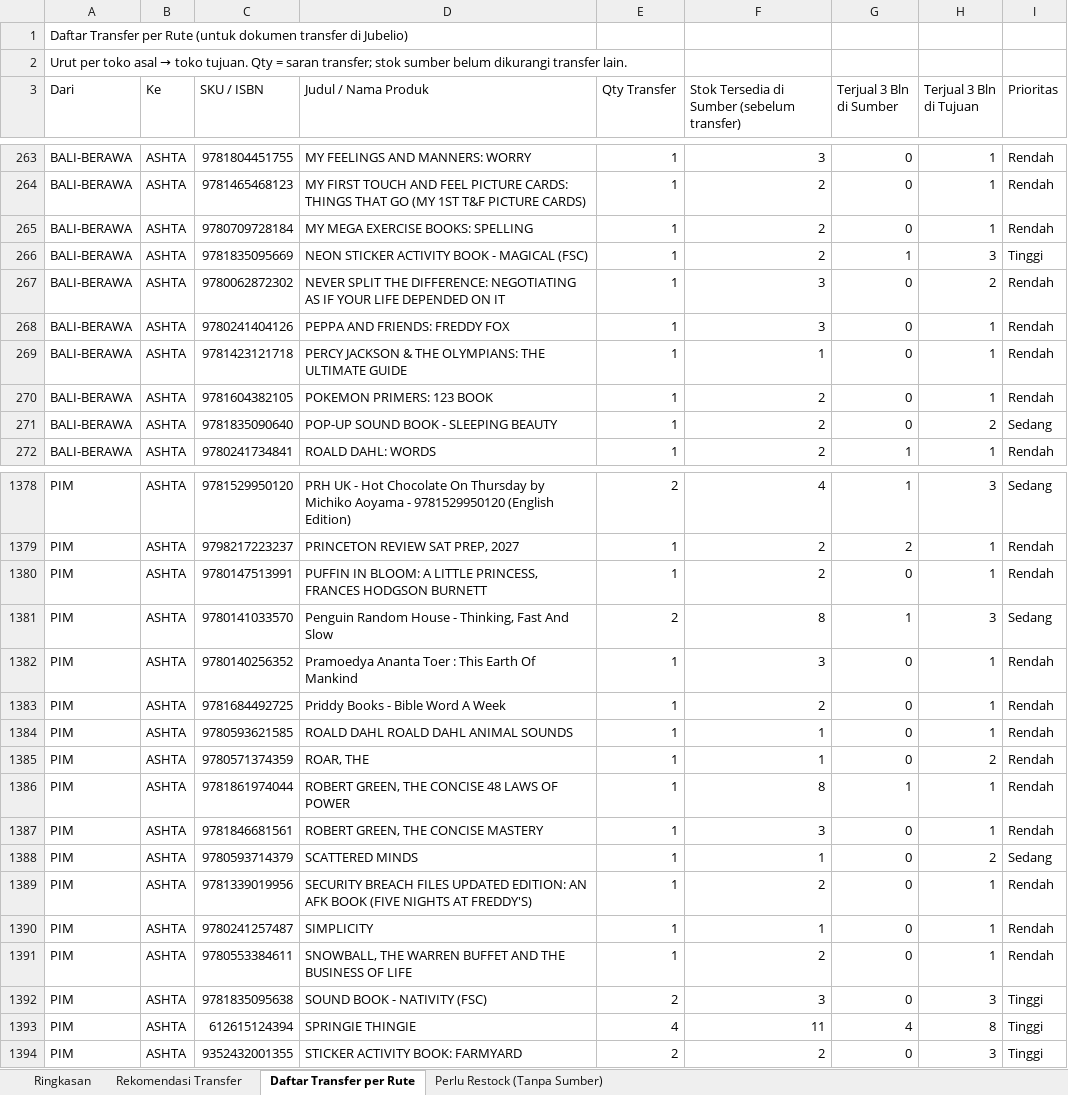
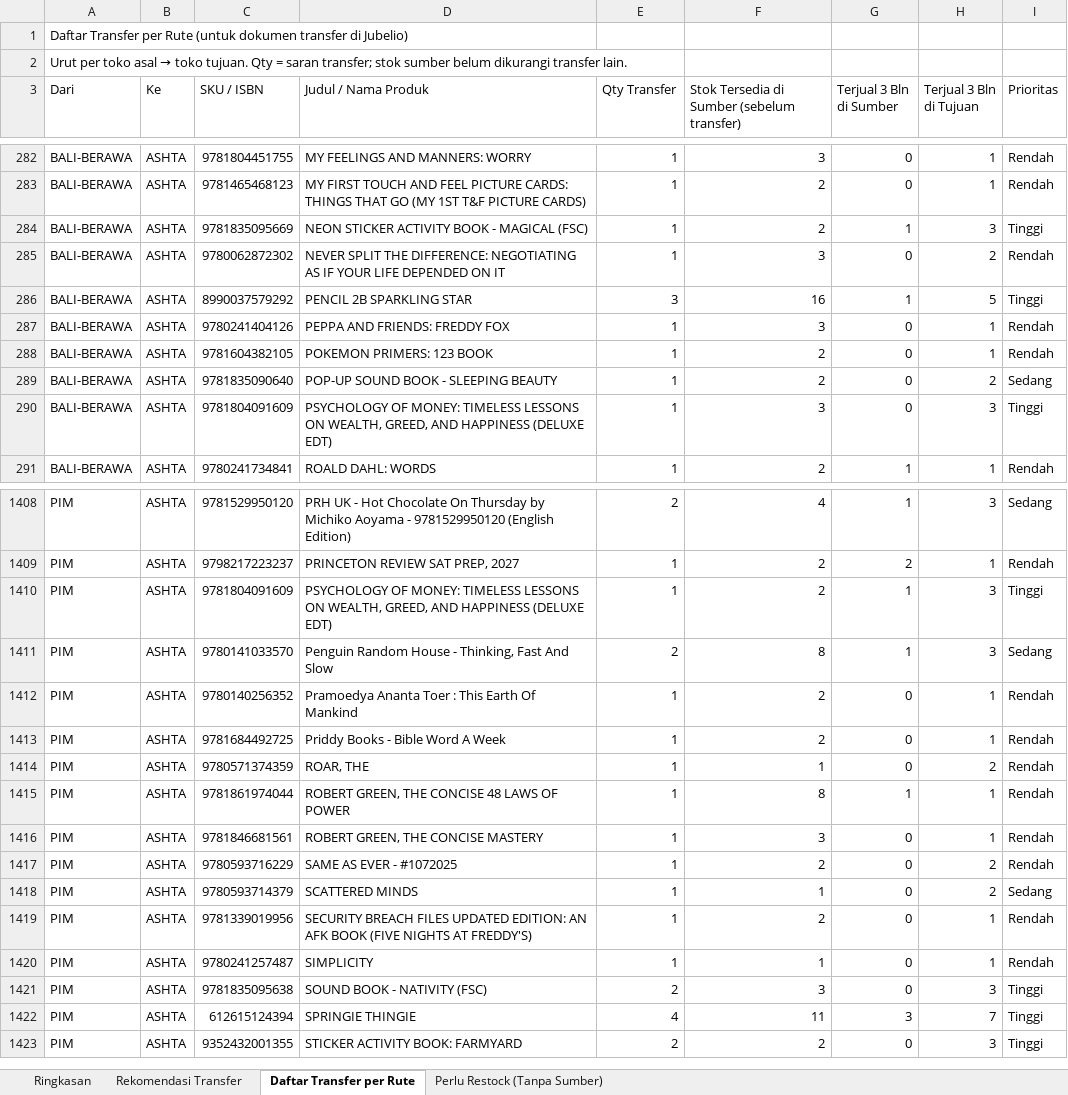
Before and after one commit to stevetsurface/sinar-starbooks-sales, an Excel workbook: data/transfer_stok_toko_offline.xlsx, sheet Daftar Transfer per Rute, drawn as a sheet; only a part is shown, gaps mark what is left out; values as stored, in another font and other column widths than the file's, no cell formats; removed rows and columns are numbered as before the commit, all else as after; the diff covers the shown part only; the diff names each change by its address in the sheet, - before the commit and + after, or states it on an @@ line.

```diff
--- a/data/transfer_stok_toko_offline.xlsx (sheet Daftar Transfer per Rute)
+++ b/data/transfer_stok_toko_offline.xlsx (sheet Daftar Transfer per Rute)
-row 265: BALI-BERAWA | ASHTA | 9780709728184 | MY MEGA EXERCISE BOOKS: SPELLING | 1 | 2 | 0 | 1 | Rendah
+row 286: BALI-BERAWA | ASHTA | 8990037579292 | PENCIL 2B SPARKLING STAR | 3 | 16 | 1 | 5 | Tinggi
-row 269: BALI-BERAWA | ASHTA | 9781423121718 | PERCY JACKSON & THE OLYMPIANS: THE ULTIMATE GUIDE | 1 | 1 | 0 | 1 | Rendah
+row 290: BALI-BERAWA | ASHTA | 9781804091609 | PSYCHOLOGY OF MONEY: TIMELESS LESSONS ON WEALTH, GREED, AND HAPPINESS (DELUXE EDT) | 1 | 3 | 0 | 3 | Tinggi
-row 1380: PIM | ASHTA | 9780147513991 | PUFFIN IN BLOOM: A LITTLE PRINCESS, FRANCES HODGSON BURNETT | 1 | 2 | 0 | 1 | Rendah
+row 1410: PIM | ASHTA | 9781804091609 | PSYCHOLOGY OF MONEY: TIMELESS LESSONS ON WEALTH, GREED, AND HAPPINESS (DELUXE EDT) | 1 | 2 | 1 | 3 | Tinggi
-F1412: 3
+F1412: 2
-row 1384: PIM | ASHTA | 9780593621585 | ROALD DAHL ROALD DAHL ANIMAL SOUNDS | 1 | 1 | 0 | 1 | Rendah
+row 1417: PIM | ASHTA | 9780593716229 | SAME AS EVER - #1072025 | 1 | 2 | 0 | 2 | Rendah
-row 1391: PIM | ASHTA | 9780553384611 | SNOWBALL, THE WARREN BUFFET AND THE BUSINESS OF LIFE | 1 | 2 | 0 | 1 | Rendah
-G1422 (Terjual 3 Bln di Sumber): 4
+G1422 (Terjual 3 Bln di Sumber): 3
-H1422 (Terjual 3 Bln di Tujuan): 8
+H1422 (Terjual 3 Bln di Tujuan): 7
```
Also changed, not shown: 85 added rows, 54 removed rows and 121 edited cells elsewhere in this sheet, sheet Rekomendasi Transfer, sheet Perlu Restock (Tanpa Sumber), sheet Ringkasan, cell formats, 41 other files.
